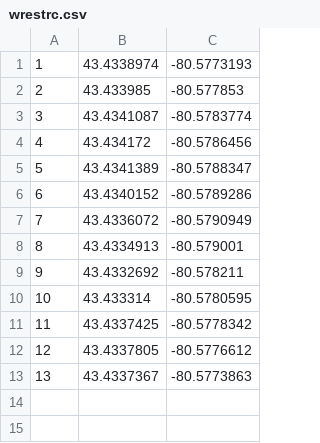
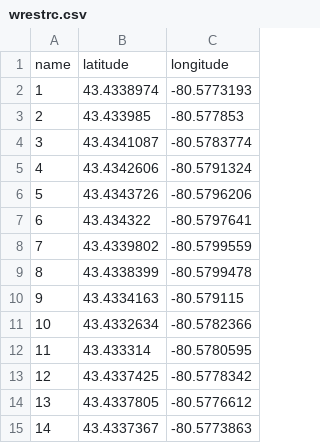
Before and after one commit to UWARG/pathing, a CSV file: 2024/waypoints/wrestrc.csv, drawn as a sheet; removed rows and columns are numbered as before the commit, all else as after; the diff names each change by its address in the sheet, - before the commit and + after, or states it on an @@ line.

Commit message:
Updated waypoints to not go over pond

```diff
--- a/2024/waypoints/wrestrc.csv
+++ b/2024/waypoints/wrestrc.csv
+row 1: name | latitude | longitude
-row 4: 4 | 43.434172 | -80.5786456
-row 5: 5 | 43.4341389 | -80.5788347
-row 6: 6 | 43.4340152 | -80.5789286
-row 7: 7 | 43.4336072 | -80.5790949
-row 8: 8 | 43.4334913 | -80.579001
-row 9: 9 | 43.4332692 | -80.578211
+row 5: 4 | 43.4342606 | -80.5791324
+row 6: 5 | 43.4343726 | -80.5796206
+row 7: 6 | 43.434322 | -80.5797641
+row 8: 7 | 43.4339802 | -80.5799559
+row 9: 8 | 43.4338399 | -80.5799478
+row 10: 9 | 43.4334163 | -80.579115
+row 11: 10 | 43.4332634 | -80.5782366
@@ column A renumbered from row 12 down @@
```
Also changed, not shown: 1 other file.
